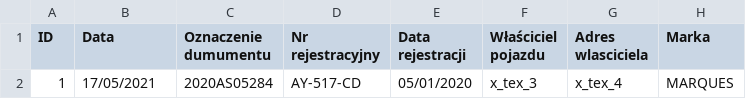
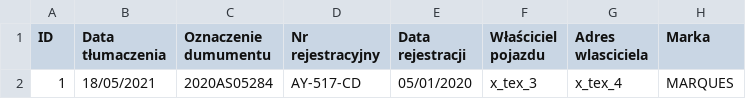
Before and after one commit to macek03/tlumacz, a CSV file: pliki/DANE_auta2.csv, drawn as a sheet; only a part is shown; the diff names each change by its address in the sheet, - before the commit and + after, or states it on an @@ line.

Commit message:
Add files via upload

```diff
--- a/pliki/DANE_auta2.csv
+++ b/pliki/DANE_auta2.csv
-B1: Data
+B1: Data tłumaczenia
-B2 (Data tłumaczenia): 17/05/2021
+B2 (Data tłumaczenia): 18/05/2021
```
